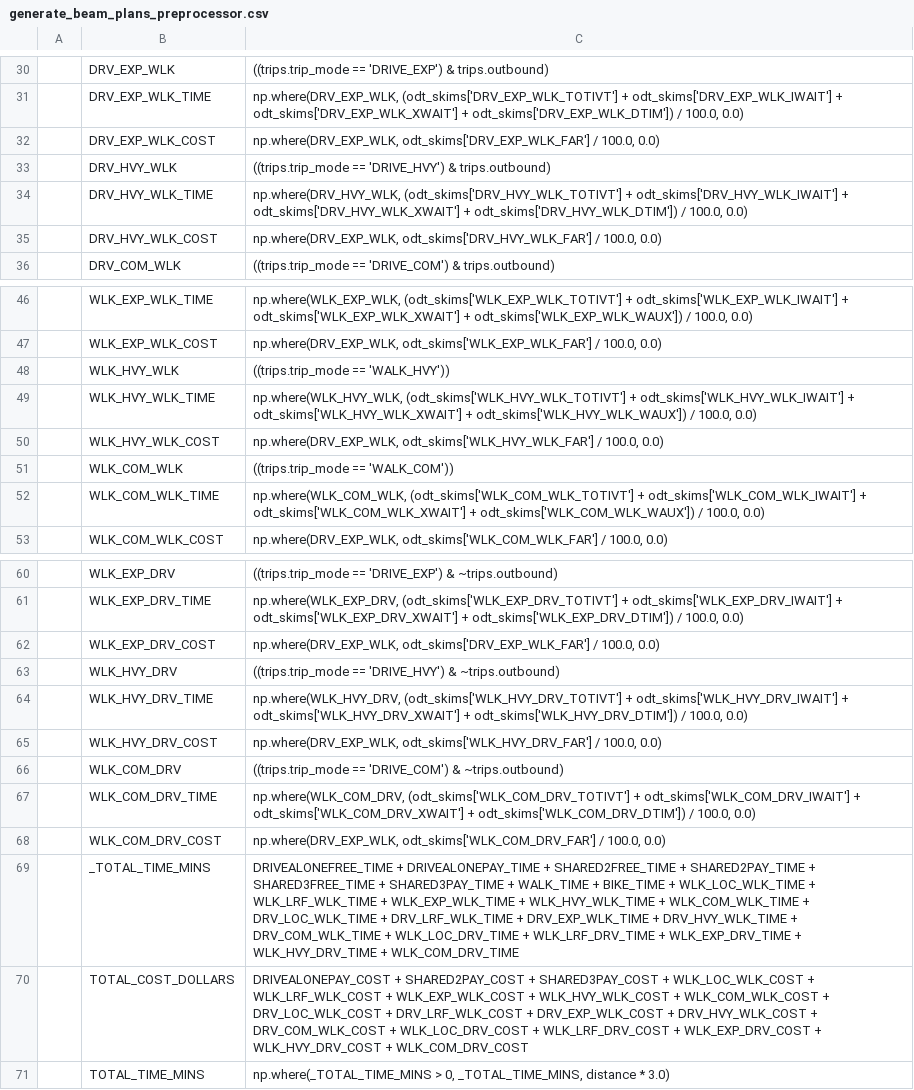
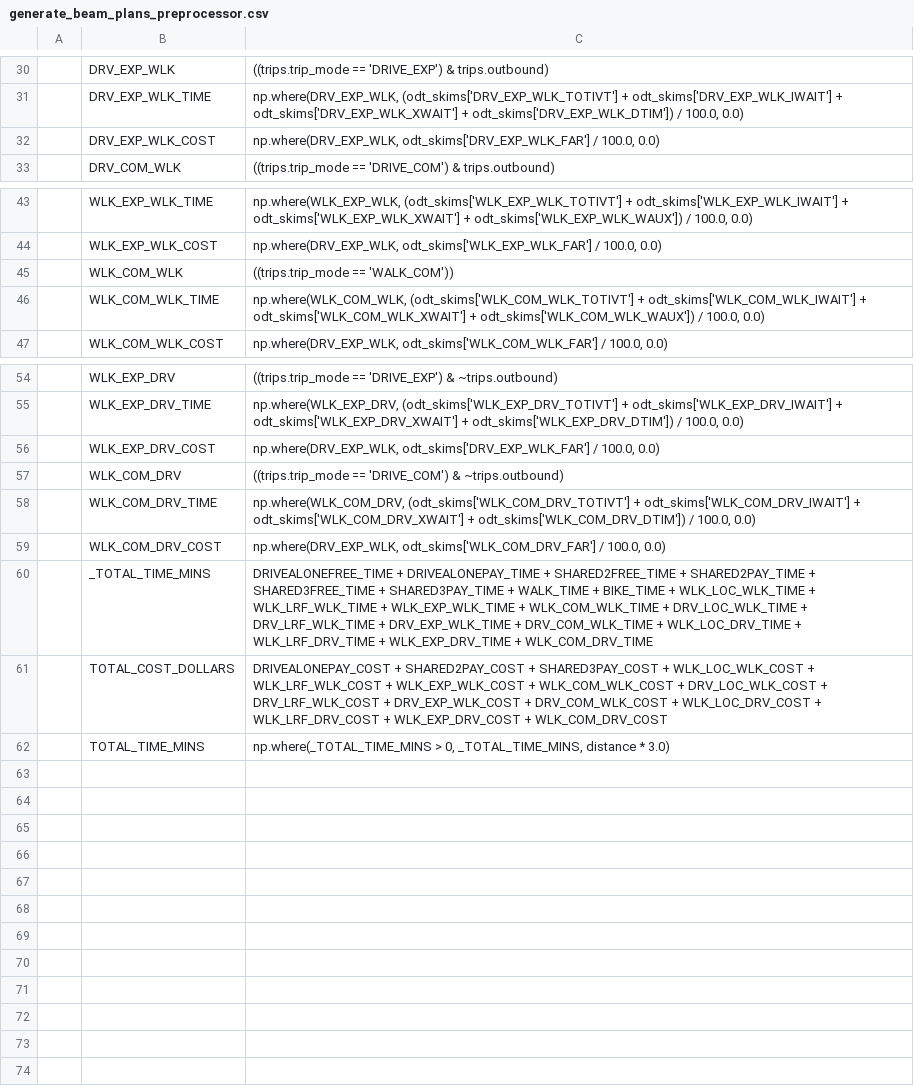
Before and after one commit to LBNL-UCB-STI/activitysim-configs-seattle, a CSV file: configs/generate_beam_plans_preprocessor.csv, drawn as a sheet; only a part is shown, gaps mark what is left out; removed rows and columns are numbered as before the commit, all else as after; the diff names each change by its address in the sheet, - before the commit and + after, or states it on an @@ line.

```diff
--- a/configs/generate_beam_plans_preprocessor.csv
+++ b/configs/generate_beam_plans_preprocessor.csv
-row 33:  | DRV_HVY_WLK | ((trips.trip_mode == 'DRIVE_HVY') & trips.outbound)
-row 34:  | DRV_HVY_WLK_TIME | np.where(DRV_HVY_WLK, (odt_skims['DRV_HVY_WLK_TOTIVT'] + odt_skims['DRV_HVY_WLK_IWAIT'] + odt_skims['DRV_HVY_WLK_XWAIT'] + odt_skims['DRV_HVY_WLK_DTIM']) / 100.0, 0.0)
-row 35:  | DRV_HVY_WLK_COST | np.where(DRV_EXP_WLK, odt_skims['DRV_HVY_WLK_FAR'] / 100.0, 0.0)
-row 48:  | WLK_HVY_WLK | ((trips.trip_mode == 'WALK_HVY'))
-row 49:  | WLK_HVY_WLK_TIME | np.where(WLK_HVY_WLK, (odt_skims['WLK_HVY_WLK_TOTIVT'] + odt_skims['WLK_HVY_WLK_IWAIT'] + odt_skims['WLK_HVY_WLK_XWAIT'] + odt_skims['WLK_HVY_WLK_WAUX']) / 100.0, 0.0)
-row 50:  | WLK_HVY_WLK_COST | np.where(DRV_EXP_WLK, odt_skims['WLK_HVY_WLK_FAR'] / 100.0, 0.0)
-row 63:  | WLK_HVY_DRV | ((trips.trip_mode == 'DRIVE_HVY') & ~trips.outbound)
-row 64:  | WLK_HVY_DRV_TIME | np.where(WLK_HVY_DRV, (odt_skims['WLK_HVY_DRV_TOTIVT'] + odt_skims['WLK_HVY_DRV_IWAIT'] + odt_skims['WLK_HVY_DRV_XWAIT'] + odt_skims['WLK_HVY_DRV_DTIM']) / 100.0, 0.0)
-row 65:  | WLK_HVY_DRV_COST | np.where(DRV_EXP_WLK, odt_skims['WLK_HVY_DRV_FAR'] / 100.0, 0.0)
-C60: …WLK_EXP_WLK_TIME + WLK_HVY_WLK_TIME + WLK_COM_WLK_TIME + DRV_LOC_WLK_TIME + DRV_LRF_WLK_TIME + DRV_EXP_WLK_TIME + DRV_HVY_WLK_TIME + DRV_COM_WLK_TIME + WLK_LOC_DRV_TIME + WLK_LRF_DRV_TIME + WLK_EXP_DRV_TIME + WLK_HVY_DRV_TIME + WLK_COM_DRV_TIME
+C60: …WLK_EXP_WLK_TIME + WLK_COM_WLK_TIME + DRV_LOC_WLK_TIME + DRV_LRF_WLK_TIME + DRV_EXP_WLK_TIME + DRV_COM_WLK_TIME + WLK_LOC_DRV_TIME + WLK_LRF_DRV_TIME + WLK_EXP_DRV_TIME + WLK_COM_DRV_TIME
-C61: …WLK_EXP_WLK_COST + WLK_HVY_WLK_COST + WLK_COM_WLK_COST + DRV_LOC_WLK_COST + DRV_LRF_WLK_COST + DRV_EXP_WLK_COST + DRV_HVY_WLK_COST + DRV_COM_WLK_COST + WLK_LOC_DRV_COST + WLK_LRF_DRV_COST + WLK_EXP_DRV_COST + WLK_HVY_DRV_COST + WLK_COM_DRV_COST
+C61: …WLK_EXP_WLK_COST + WLK_COM_WLK_COST + DRV_LOC_WLK_COST + DRV_LRF_WLK_COST + DRV_EXP_WLK_COST + DRV_COM_WLK_COST + WLK_LOC_DRV_COST + WLK_LRF_DRV_COST + WLK_EXP_DRV_COST + WLK_COM_DRV_COST
```
Also changed, not shown: configs/summarize_preprocessor.csv, configs_extended/generate_beam_plans_preprocessor.csv, 28 other files.
